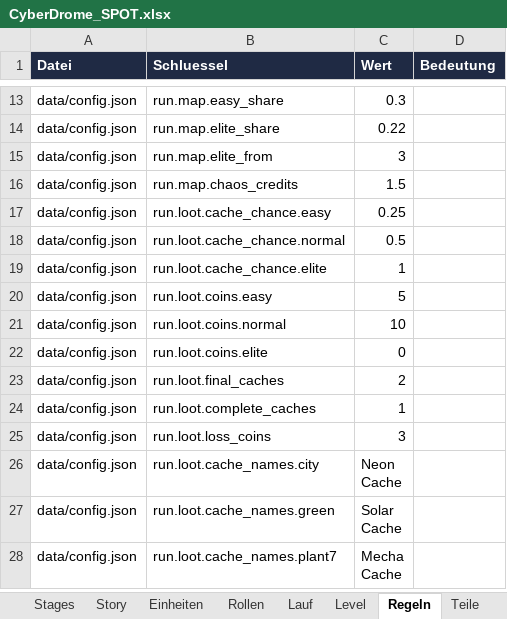
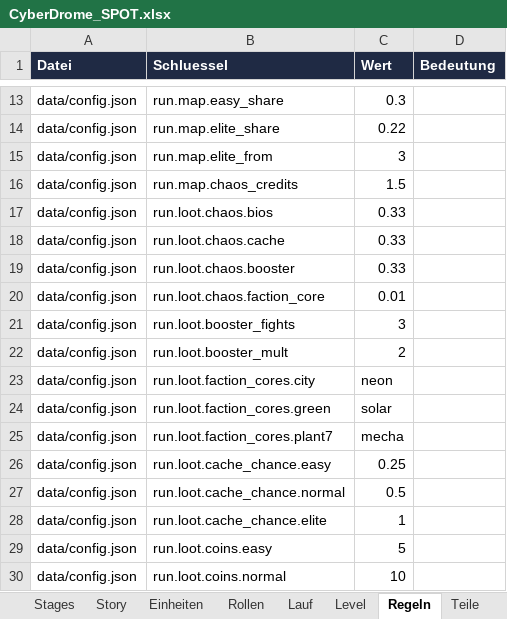
Before and after one commit to Longuspong/CyberDrome, an Excel workbook: docs/spot/CyberDrome_SPOT.xlsx, sheet Regeln, drawn as a sheet; only a part is shown, gaps mark what is left out; the shorter side is filled out with more unchanged rows; values as stored, in another font and other column widths than the file's, no borders; the diff names each change by its address in the sheet, - before the commit and + after, or states it on an @@ line.

```diff
--- a/docs/spot/CyberDrome_SPOT.xlsx (sheet Regeln)
+++ b/docs/spot/CyberDrome_SPOT.xlsx (sheet Regeln)
+row 17: data/config.json | run.loot.chaos.bios | 0.33
+row 18: data/config.json | run.loot.chaos.cache | 0.33
+row 19: data/config.json | run.loot.chaos.booster | 0.33
+row 20: data/config.json | run.loot.chaos.faction_core | 0.01
+row 21: data/config.json | run.loot.booster_fights | 3
+row 22: data/config.json | run.loot.booster_mult | 2
+row 23: data/config.json | run.loot.faction_cores.city | neon
+row 24: data/config.json | run.loot.faction_cores.green | solar
+row 25: data/config.json | run.loot.faction_cores.plant7 | mecha
```
Also changed, not shown: sheet Eckpunkte, sheet DROMEs, sheet Sentinels, sheet Gegner-DROMEs, sheet BIOS, 11 other files.
